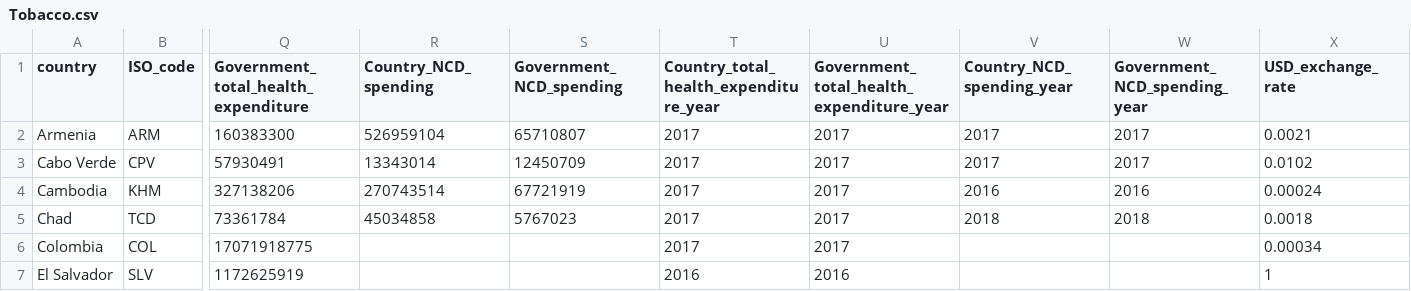
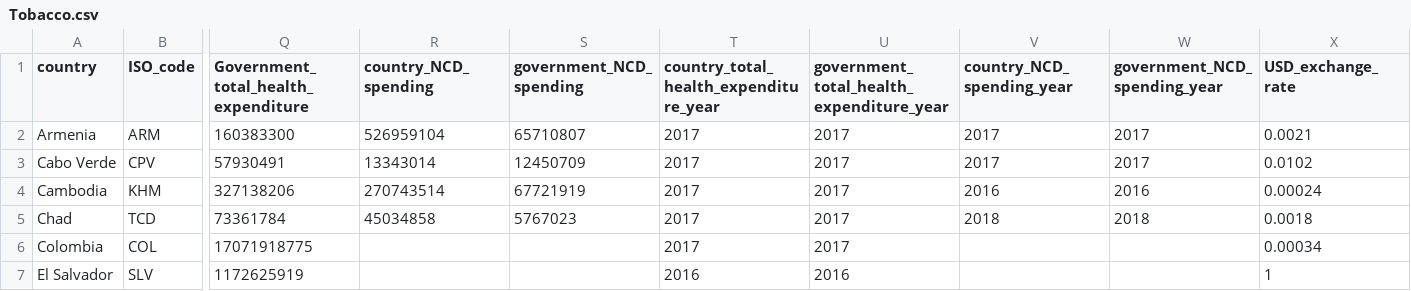
Before and after one commit to UNDP-Data/dv-health-investment-case-data-repo, a CSV file: Tobacco.csv, drawn as a sheet; only a part is shown, gaps mark what is left out; the diff names each change by its address in the sheet, - before the commit and + after, or states it on an @@ line.

```diff
--- a/Tobacco.csv
+++ b/Tobacco.csv
-R1: Country_NCD_spending
+R1: country_NCD_spending
-S1: Government_NCD_spending
+S1: government_NCD_spending
-T1: Country_total_health_expenditure_year
+T1: country_total_health_expenditure_year
-U1: Government_total_health_expenditure_year
+U1: government_total_health_expenditure_year
-V1: Country_NCD_spending_year
+V1: country_NCD_spending_year
-W1: Government_NCD_spending_year
+W1: government_NCD_spending_year
```
Also changed, not shown: All.csv.
